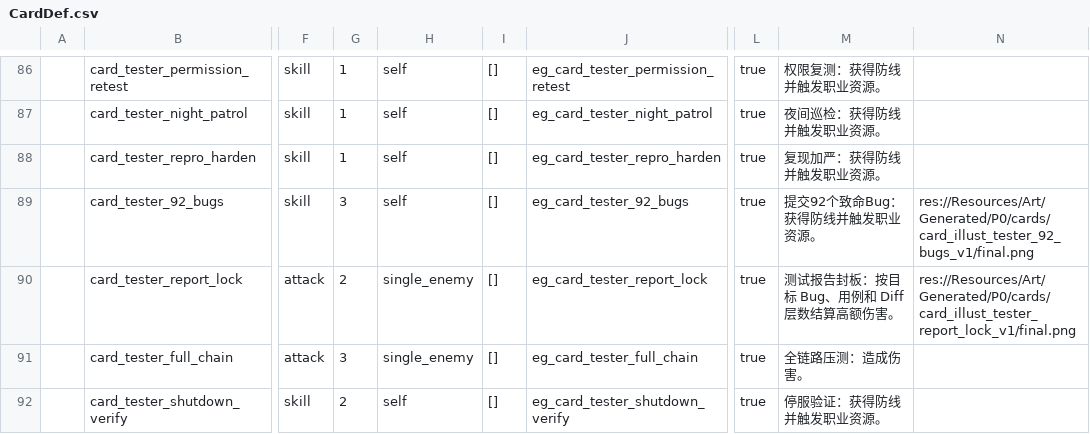
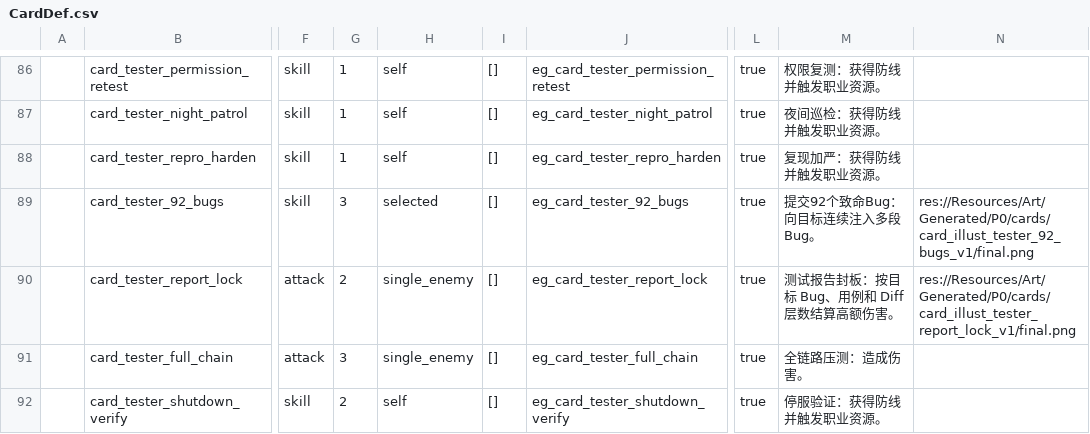
Before and after one commit to k1ngr4m/withgai, a CSV file: DataTables/Datas/CardDef.csv, drawn as a sheet; only a part is shown, gaps mark what is left out; the diff names each change by its address in the sheet, - before the commit and + after, or states it on an @@ line.

```diff
--- a/DataTables/Datas/CardDef.csv
+++ b/DataTables/Datas/CardDef.csv
-H89: self
+H89: selected
-M89: 提交92个致命Bug：获得防线并触发职业资源。
+M89: 提交92个致命Bug：向目标连续注入多段 Bug。
```
Also changed, not shown: DataTables/Datas/EffectEntryDef.csv, DataTables/Datas/EffectGroupDef.csv, 8 other files.
